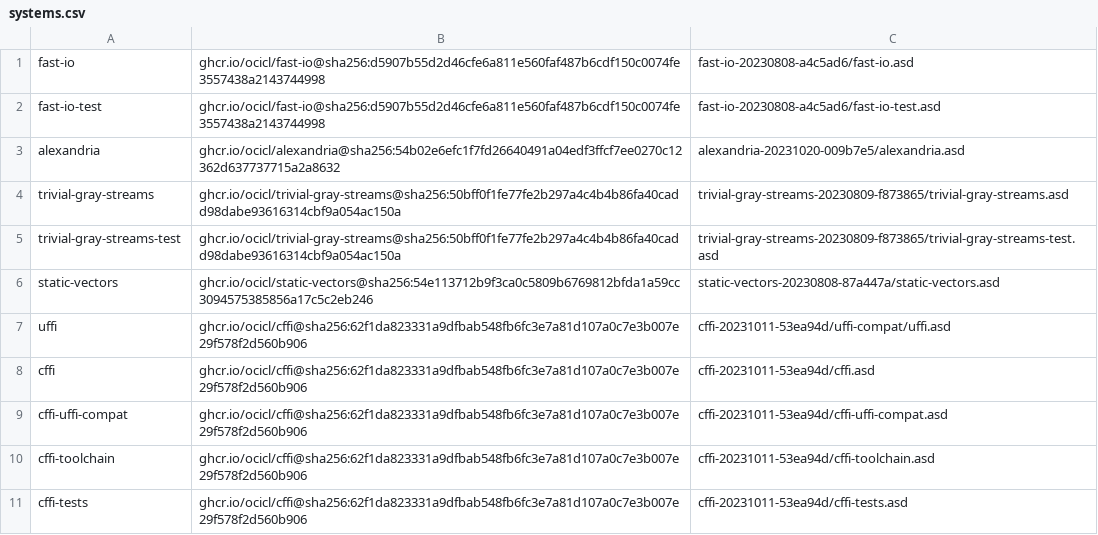
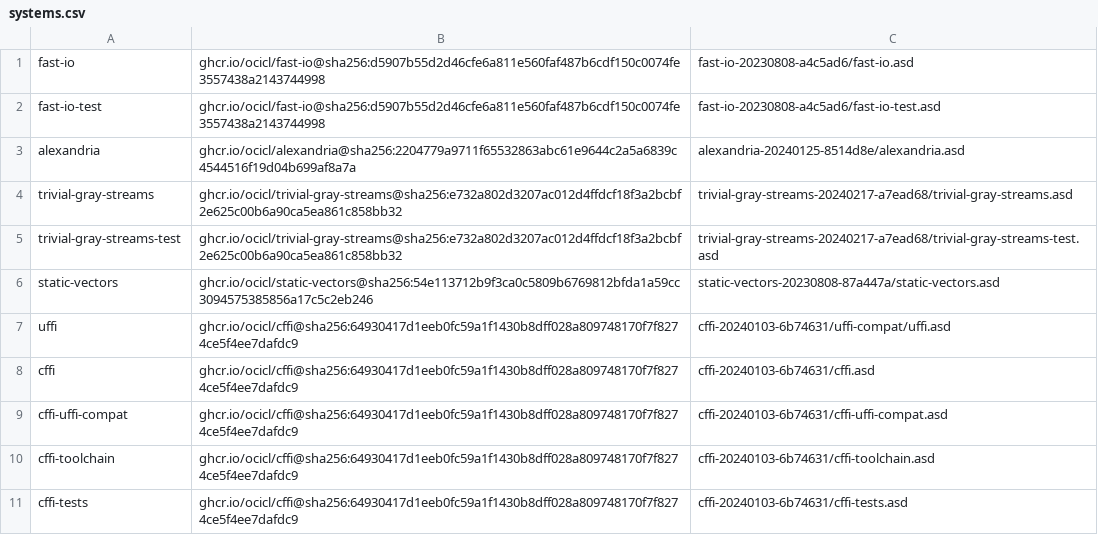
Before and after one commit to atgreen/openldk, a CSV file: systems.csv, drawn as a sheet; only a part is shown; the diff covers the shown part only.

```diff
--- a/systems.csv
+++ b/systems.csv
@@ -2,10 +2,10 @@ fast-io, ghcr.io/ocicl/fast-io@sha256:d5907b55d2d46cfe6a811e560faf487b6cdf150c00
 fast-io-test, ghcr.io/ocicl/fast-io@sha256:d5907b55d2d46cfe6a811e560faf487b6cdf150c0074fe3557438a2143744998, fast-io-20230808-a4c5ad6/fast-io-test.asd
-alexandria, ghcr.io/ocicl/alexandria@sha256:54b02e6efc1f7fd26640491a04edf3ffcf7ee0270c12362d637737715a2a8632, alexandria-20231020-009b7e5/alexandria.asd
-trivial-gray-streams, ghcr.io/ocicl/trivial-gray-streams@sha256:50bff0f1fe77fe2b297a4c4b4b86fa40cadd98dabe93616314cbf9a054ac150a, trivial-gray-streams-20230809-f873865/trivial-gray-streams.asd
-trivial-gray-streams-test, ghcr.io/ocicl/trivial-gray-streams@sha256:50bff0f1fe77fe2b297a4c4b4b86fa40cadd98dabe93616314cbf9a054ac150a, trivial-gray-streams-20230809-f873865/trivial-gray-streams-test.asd
+alexandria, ghcr.io/ocicl/alexandria@sha256:2204779a9711f65532863abc61e9644c2a5a6839c4544516f19d04b699af8a7a, alexandria-20240125-8514d8e/alexandria.asd
+trivial-gray-streams, ghcr.io/ocicl/trivial-gray-streams@sha256:e732a802d3207ac012d4ffdcf18f3a2bcbf2e625c00b6a90ca5ea861c858bb32, trivial-gray-streams-20240217-a7ead68/trivial-gray-streams.asd
+trivial-gray-streams-test, ghcr.io/ocicl/trivial-gray-streams@sha256:e732a802d3207ac012d4ffdcf18f3a2bcbf2e625c00b6a90ca5ea861c858bb32, trivial-gray-streams-20240217-a7ead68/trivial-gray-streams-test.asd
 static-vectors, ghcr.io/ocicl/static-vectors@sha256:54e113712b9f3ca0c5809b6769812bfda1a59cc3094575385856a17c5c2eb246, static-vectors-20230808-87a447a/static-vectors.asd
-uffi, ghcr.io/ocicl/cffi@sha256:62f1da823331a9dfbab548fb6fc3e7a81d107a0c7e3b007e29f578f2d560b906, cffi-20231011-53ea94d/uffi-compat/uffi.asd
-cffi, ghcr.io/ocicl/cffi@sha256:62f1da823331a9dfbab548fb6fc3e7a81d107a0c7e3b007e29f578f2d560b906, cffi-20231011-53ea94d/cffi.asd
-cffi-uffi-compat, ghcr.io/ocicl/cffi@sha256:62f1da823331a9dfbab548fb6fc3e7a81d107a0c7e3b007e29f578f2d560b906, cffi-20231011-53ea94d/cffi-uffi-compat.asd
-cffi-toolchain, ghcr.io/ocicl/cffi@sha256:62f1da823331a9dfbab548fb6fc3e7a81d107a0c7e3b007e29f578f2d560b906, cffi-20231011-53ea94d/cffi-toolchain.asd
-cffi-tests, ghcr.io/ocicl/cffi@sha256:62f1da823331a9dfbab548fb6fc3e7a81d107a0c7e3b007e29f578f2d560b906, cffi-20231011-53ea94d/cffi-tests.asd
+uffi, ghcr.io/ocicl/cffi@sha256:64930417d1eeb0fc59a1f1430b8dff028a809748170f7f8274ce5f4ee7dafdc9, cffi-20240103-6b74631/uffi-compat/uffi.asd
+cffi, ghcr.io/ocicl/cffi@sha256:64930417d1eeb0fc59a1f1430b8dff028a809748170f7f8274ce5f4ee7dafdc9, cffi-20240103-6b74631/cffi.asd
+cffi-uffi-compat, ghcr.io/ocicl/cffi@sha256:64930417d1eeb0fc59a1f1430b8dff028a809748170f7f8274ce5f4ee7dafdc9, cffi-20240103-6b74631/cffi-uffi-compat.asd
+cffi-toolchain, ghcr.io/ocicl/cffi@sha256:64930417d1eeb0fc59a1f1430b8dff028a809748170f7f8274ce5f4ee7dafdc9, cffi-20240103-6b74631/cffi-toolchain.asd
+cffi-tests, ghcr.io/ocicl/cffi@sha256:64930417d1eeb0fc59a1f1430b8dff028a809748170f7f8274ce5f4ee7dafdc9, cffi-20240103-6b74631/cffi-tests.asd
```
Also changed, not shown: 26 edited cells elsewhere in this file.
